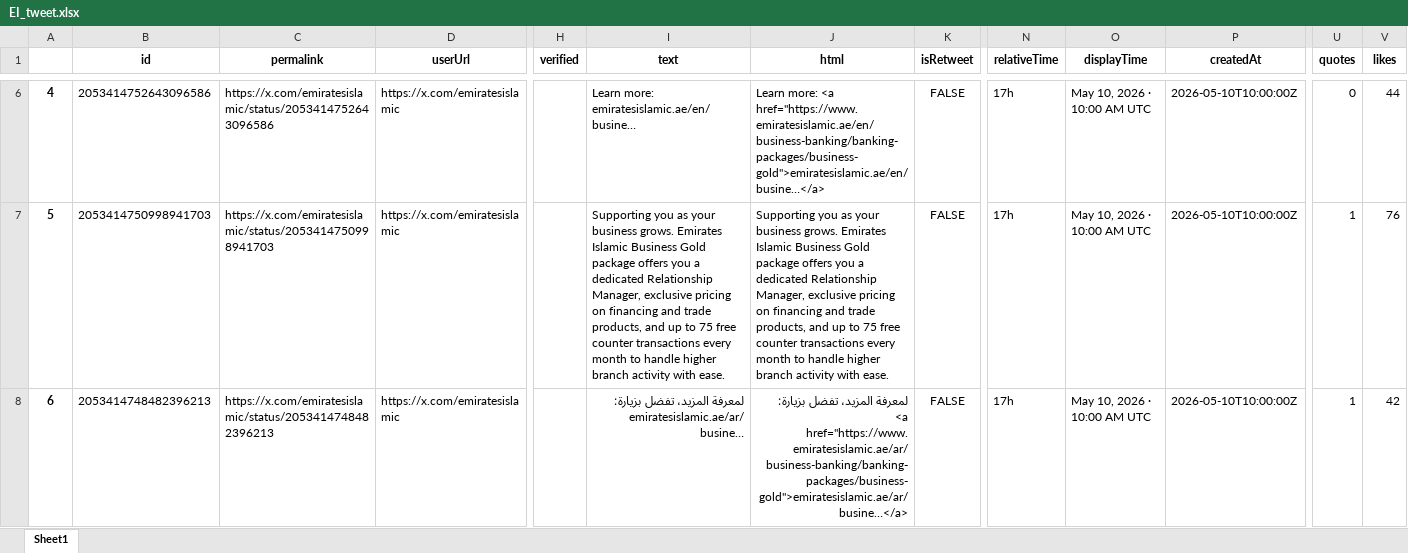
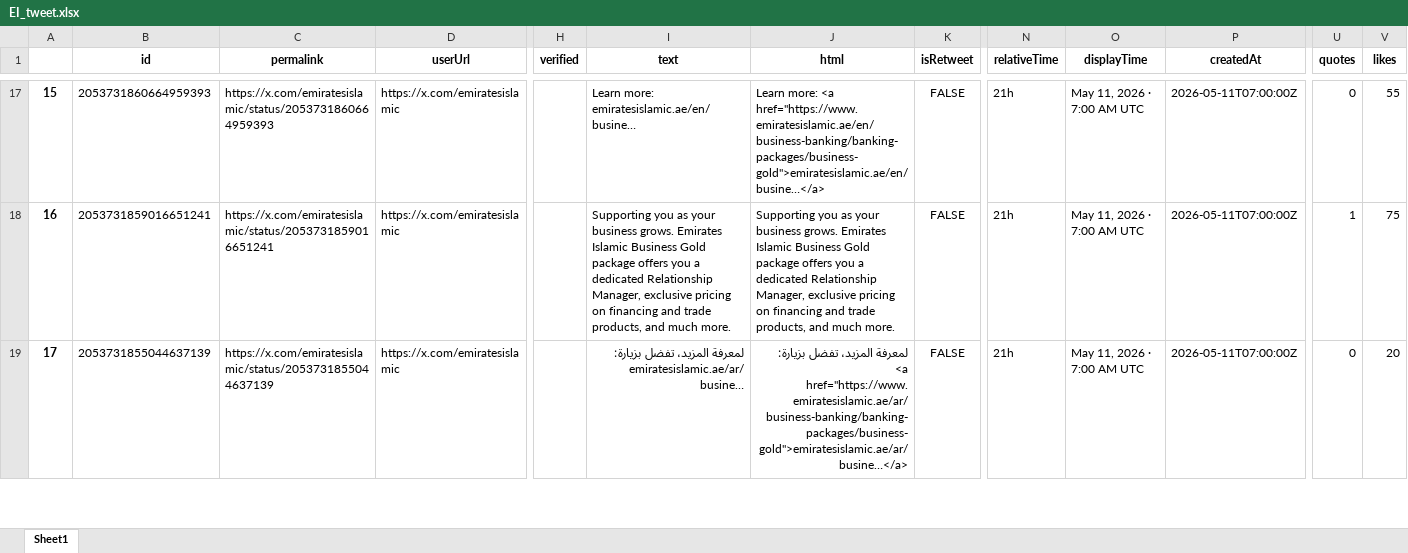
Before and after one commit to felixabraham670706/socialmedia, an Excel workbook: EI_tweet.xlsx, sheet Sheet1, drawn as a sheet; only a part is shown, gaps mark what is left out; values as stored, in another font and other column widths than the file's, no borders; addresses are those after the commit; the diff covers the shown part only; the diff names each change by its address in the sheet, - before the commit and + after, or states it on an @@ line.

```diff
--- a/EI_tweet.xlsx (sheet Sheet1)
+++ b/EI_tweet.xlsx (sheet Sheet1)
@@ column A renumbered between rows 7 and 32 @@
-B17 (id): 2053414752643096586
+B17 (id): 2053731860664959393
-C17 (permalink): https://x.com/emiratesislamic/status/2053414752643096586
+C17 (permalink): https://x.com/emiratesislamic/status/2053731860664959393
-N17:N19 (relativeTime): 17h
+N17:N19 (relativeTime): 21h
-O17:O19 (displayTime): May 10, 2026 · 10:00 AM UTC
+O17:O19 (displayTime): May 11, 2026 · 7:00 AM UTC
-P17:P19 (createdAt): 2026-05-10T10:00:00Z
+P17:P19 (createdAt): 2026-05-11T07:00:00Z
-V17 (likes): 44
+V17 (likes): 55
-B18 (id): 2053414750998941703
+B18 (id): 2053731859016651241
-C18 (permalink): https://x.com/emiratesislamic/status/2053414750998941703
+C18 (permalink): https://x.com/emiratesislamic/status/2053731859016651241
-I18 (text): …products, and up to 75 free counter transactions every month to handle higher branch activity with ease.
+I18 (text): …products, and much more.
-J18 (html): …products, and up to 75 free counter transactions every month to handle higher branch activity with ease.
+J18 (html): …products, and much more.
-V18 (likes): 76
+V18 (likes): 75
-B19 (id): 2053414748482396213
+B19 (id): 2053731855044637139
-C19 (permalink): https://x.com/emiratesislamic/status/2053414748482396213
+C19 (permalink): https://x.com/emiratesislamic/status/2053731855044637139
-U19 (quotes): 1
+U19 (quotes): 0
-V19 (likes): 42
+V19 (likes): 20
```
Also changed, not shown: 22 added rows, 2 removed rows and 56 edited cells elsewhere in this sheet, EI_ENBD_3post.xlsx, EI_ENDB_comments.xlsx, 9 other files.
